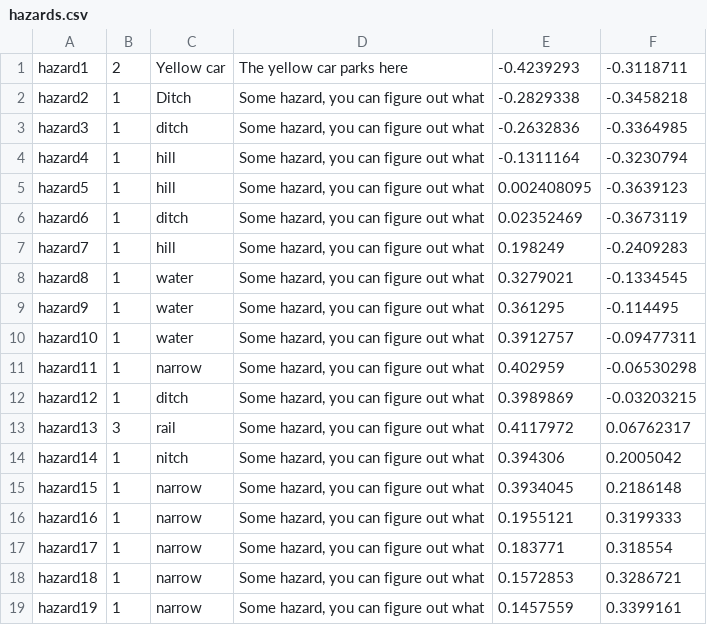
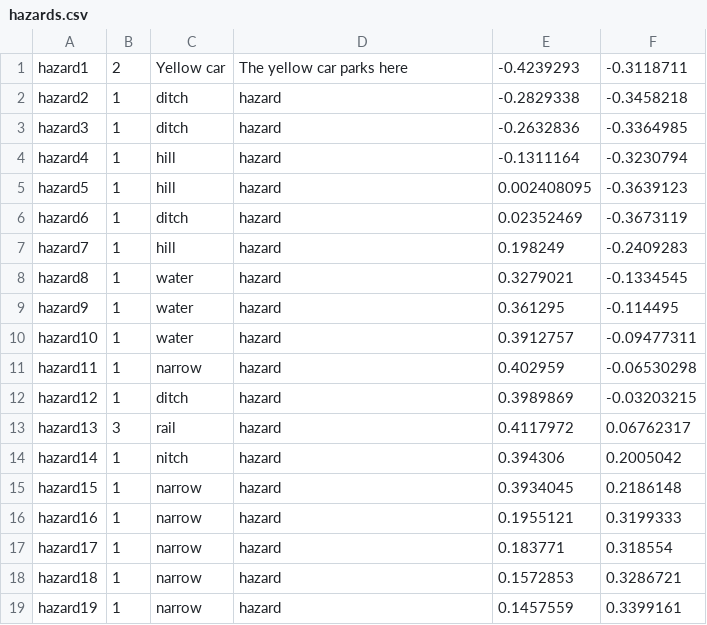
Before and after one commit to Wampa842/MySummerMods, a CSV file: AlivieskaGpsClient/resources/hazards.csv, drawn as a sheet.

```diff
--- a/AlivieskaGpsClient/resources/hazards.csv
+++ b/AlivieskaGpsClient/resources/hazards.csv
@@ -1,19 +1,19 @@
 "hazard1";2;"Yellow car";"The yellow car parks here";-0.4239293;-0.3118711
-"hazard2";1;"Ditch";"Some hazard, you can figure out what";-0.2829338;-0.3458218
-"hazard3";1;"ditch";"Some hazard, you can figure out what";-0.2632836;-0.3364985
-"hazard4";1;"hill";"Some hazard, you can figure out what";-0.1311164;-0.3230794
-"hazard5";1;"hill";"Some hazard, you can figure out what";0.002408095;-0.3639123
-"hazard6";1;"ditch";"Some hazard, you can figure out what";0.02352469;-0.3673119
-"hazard7";1;"hill";"Some hazard, you can figure out what";0.198249;-0.2409283
-"hazard8";1;"water";"Some hazard, you can figure out what";0.3279021;-0.1334545
-"hazard9";1;"water";"Some hazard, you can figure out what";0.361295;-0.114495
-"hazard10";1;"water";"Some hazard, you can figure out what";0.3912757;-0.09477311
-"hazard11";1;"narrow";"Some hazard, you can figure out what";0.402959;-0.06530298
-"hazard12";1;"ditch";"Some hazard, you can figure out what";0.3989869;-0.03203215
-"hazard13";3;"rail";"Some hazard, you can figure out what";0.4117972;0.06762317
-"hazard14";1;"nitch";"Some hazard, you can figure out what";0.394306;0.2005042
-"hazard15";1;"narrow";"Some hazard, you can figure out what";0.3934045;0.2186148
-"hazard16";1;"narrow";"Some hazard, you can figure out what";0.1955121;0.3199333
-"hazard17";1;"narrow";"Some hazard, you can figure out what";0.183771;0.318554
-"hazard18";1;"narrow";"Some hazard, you can figure out what";0.1572853;0.3286721
-"hazard19";1;"narrow";"Some hazard, you can figure out what";0.1457559;0.3399161
+"hazard2";1;"ditch";"hazard";-0.2829338;-0.3458218
+"hazard3";1;"ditch";"hazard";-0.2632836;-0.3364985
+"hazard4";1;"hill";"hazard";-0.1311164;-0.3230794
+"hazard5";1;"hill";"hazard";0.002408095;-0.3639123
+"hazard6";1;"ditch";"hazard";0.02352469;-0.3673119
+"hazard7";1;"hill";"hazard";0.198249;-0.2409283
+"hazard8";1;"water";"hazard";0.3279021;-0.1334545
+"hazard9";1;"water";"hazard";0.361295;-0.114495
+"hazard10";1;"water";"hazard";0.3912757;-0.09477311
+"hazard11";1;"narrow";"hazard";0.402959;-0.06530298
+"hazard12";1;"ditch";"hazard";0.3989869;-0.03203215
+"hazard13";3;"rail";"hazard";0.4117972;0.06762317
+"hazard14";1;"nitch";"hazard";0.394306;0.2005042
+"hazard15";1;"narrow";"hazard";0.3934045;0.2186148
+"hazard16";1;"narrow";"hazard";0.1955121;0.3199333
+"hazard17";1;"narrow";"hazard";0.183771;0.318554
+"hazard18";1;"narrow";"hazard";0.1572853;0.3286721
+"hazard19";1;"narrow";"hazard";0.1457559;0.3399161
```
Also changed, not shown: AlivieskaGpsClient/resources/locations.csv, 2 other files.
